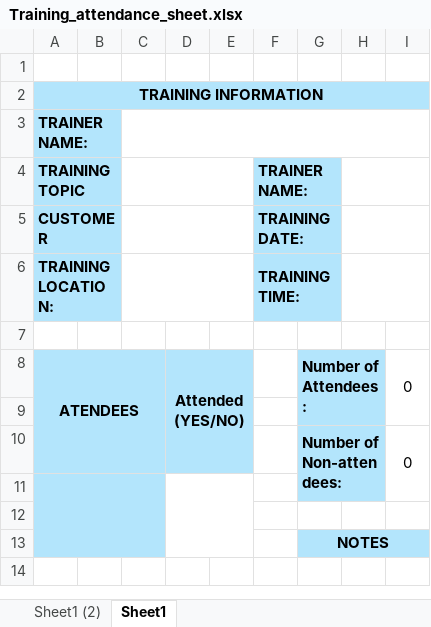
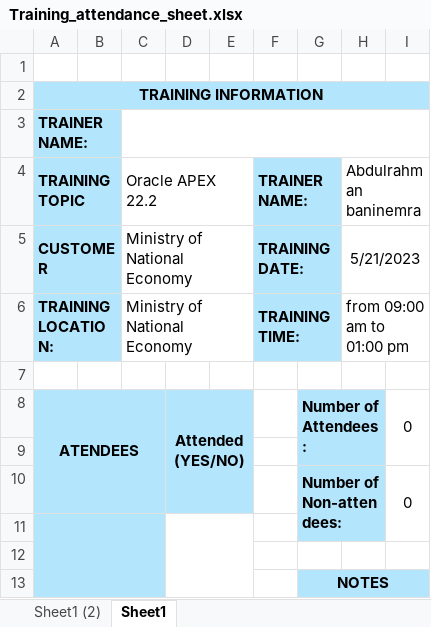
Before and after one commit to AbdulrahmanQerawani/mne-APEX-training, an Excel workbook: Training_attendance_sheet.xlsx, sheet Sheet1, drawn as a sheet; values as stored, in another font and other column widths than the file's, no borders; charts and pictures and conditional formats not drawn; the diff names each change by its address in the sheet, - before the commit and + after, or states it on an @@ line.

```diff
--- a/Training_attendance_sheet.xlsx (sheet Sheet1)
+++ b/Training_attendance_sheet.xlsx (sheet Sheet1)
-C4: (empty)
+C4: Oracle APEX 22.2
-H4: (empty)
+H4: Abdulrahman baninemra
-C5:C6 (Oracle APEX 22.2): (empty)
+C5:C6 (Oracle APEX 22.2): Ministry of National Economy
-H5 (Abdulrahman baninemra): (empty)
+H5 (Abdulrahman baninemra): 5/21/2023
-H6 (Abdulrahman baninemra): (empty)
+H6 (Abdulrahman baninemra): from 09:00 am to 01:00 pm
```
Also changed, not shown: 4 other files.
